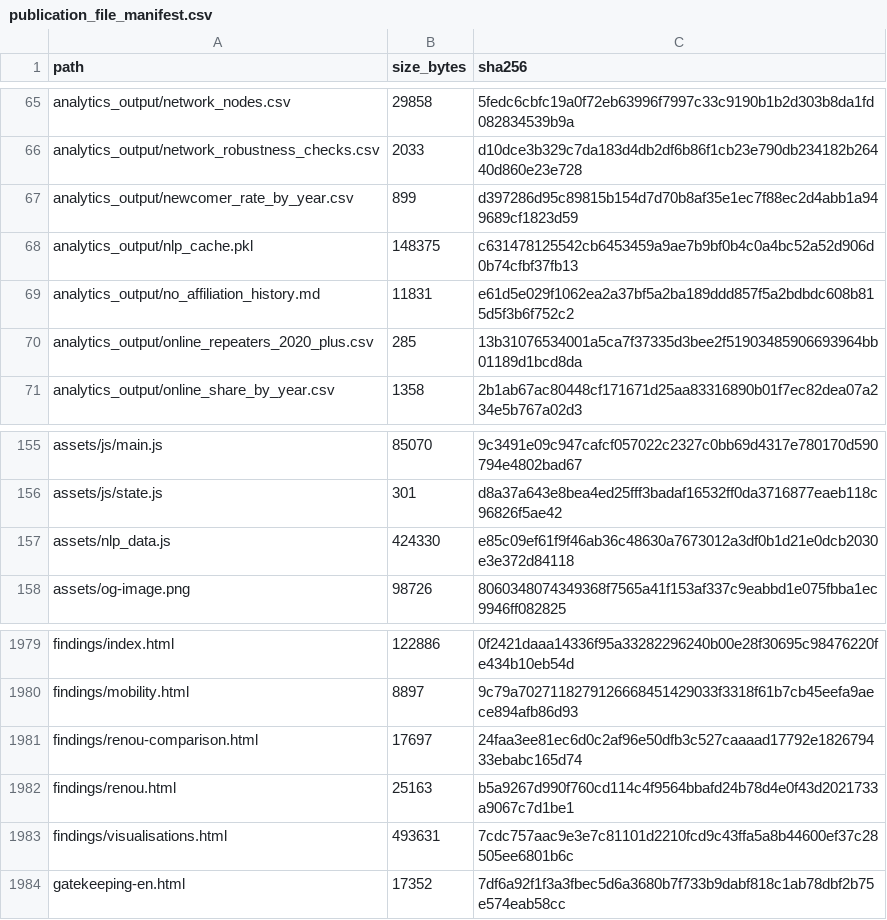
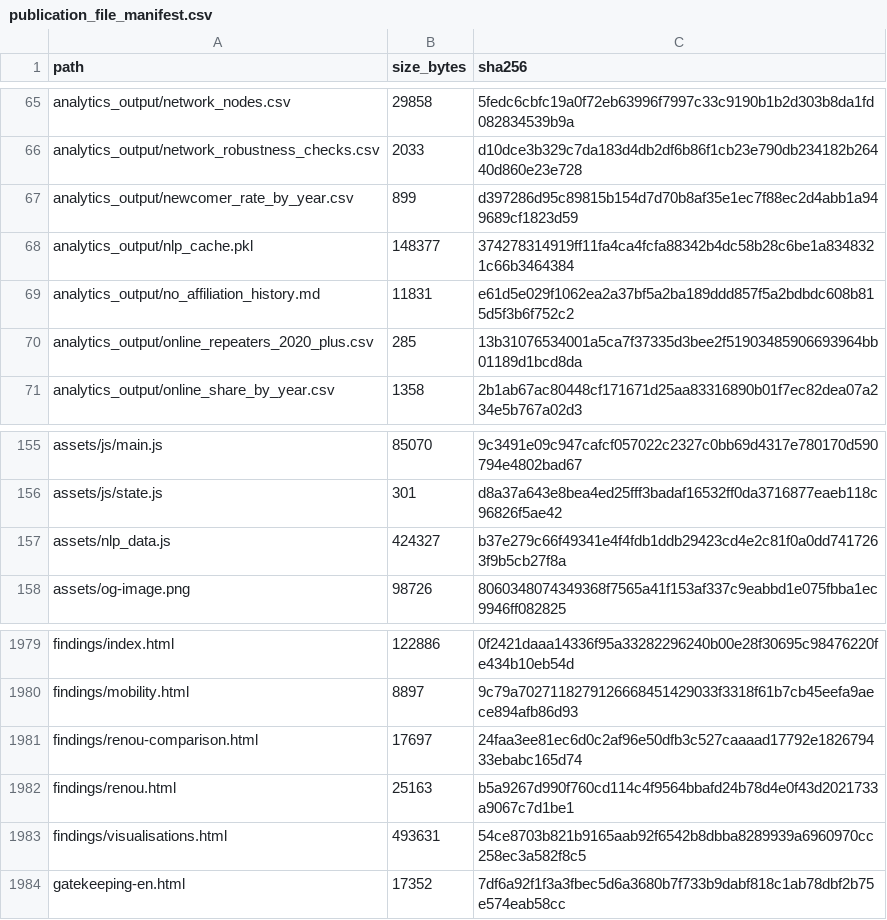
Before and after one commit to gasyoun/IndologyScholars, a CSV file: analytics_output/publication_file_manifest.csv, drawn as a sheet; only a part is shown, gaps mark what is left out.

```diff
--- a/analytics_output/publication_file_manifest.csv
+++ b/analytics_output/publication_file_manifest.csv
@@ -67,3 +67,3 @@ analytics_output/network_robustness_checks.csv,2033,d10dce3b329c7da183d4db2df6b8
 analytics_output/newcomer_rate_by_year.csv,899,d397286d95c89815b154d7d70b8af35e1ec7f88ec2d4abb1a949689cf1823d59
-analytics_output/nlp_cache.pkl,148375,c631478125542cb6453459a9ae7b9bf0b4c0a4bc52a52d906d0b74cfbf37fb13
+analytics_output/nlp_cache.pkl,148377,374278314919ff11fa4ca4fcfa88342b4dc58b28c6be1a8348321c66b3464384
 analytics_output/no_affiliation_history.md,11831,e61d5e029f1062ea2a37bf5a2ba189ddd857f5a2bdbdc608b815d5f3b6f752c2
@@ -156,3 +156,3 @@ assets/js/main.js,85070,9c3491e09c947cafcf057022c2327c0bb69d4317e780170d590794e4
 assets/js/state.js,301,d8a37a643e8bea4ed25fff3badaf16532ff0da3716877eaeb118c96826f5ae42
-assets/nlp_data.js,424330,e85c09ef61f9f46ab36c48630a7673012a3df0b1d21e0dcb2030e3e372d84118
+assets/nlp_data.js,424327,b37e279c66f49341e4f4fdb1ddb29423cd4e2c81f0a0dd7417263f9b5cb27f8a
 assets/og-image.png,98726,8060348074349368f7565a41f153af337c9eabbd1e075fbba1ec9946ff082825
@@ -1982,3 +1982,3 @@ findings/renou-comparison.html,17697,24faa3ee81ec6d0c2af96e50dfb3c527caaaad17792
 findings/renou.html,25163,b5a9267d990f760cd114c4f9564bbafd24b78d4e0f43d2021733a9067c7d1be1
-findings/visualisations.html,493631,7cdc757aac9e3e7c81101d2210fcd9c43ffa5a8b44600ef37c28505ee6801b6c
+findings/visualisations.html,493631,54ce8703b821b9165aab92f6542b8dbba8289939a6960970cc258ec3a582f8c5
 gatekeeping-en.html,17352,7df6a92f1f3a3fbec5d6a3680b7f733b9dabf818c1ab78dbf2b75e574eab58cc
```
Also changed, not shown: 4 other files.
